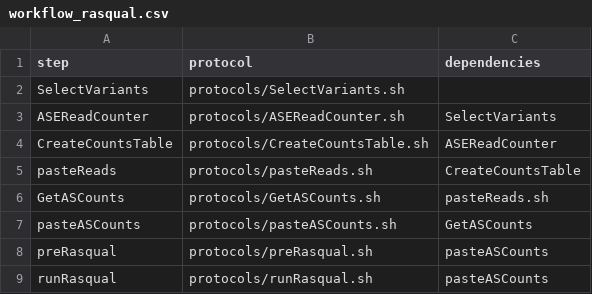
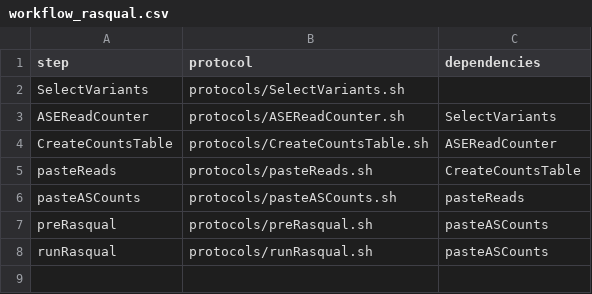
Before and after one commit to molgenis/molgenis-pipelines, a CSV file: compute5/ASE/workflow_rasqual.csv, drawn as a sheet.

```diff
--- a/compute5/ASE/workflow_rasqual.csv
+++ b/compute5/ASE/workflow_rasqual.csv
@@ -5,4 +5,3 @@ CreateCountsTable,protocols/CreateCountsTable.sh,ASEReadCounter
 pasteReads,protocols/pasteReads.sh,CreateCountsTable
-GetASCounts,protocols/GetASCounts.sh,pasteReads.sh
-pasteASCounts,protocols/pasteASCounts.sh,GetASCounts
+pasteASCounts,protocols/pasteASCounts.sh,pasteReads
 preRasqual,protocols/preRasqual.sh,pasteASCounts
```
Also changed, not shown: compute5/ASE/parameter_files/parameters.csv, 3 other files.
